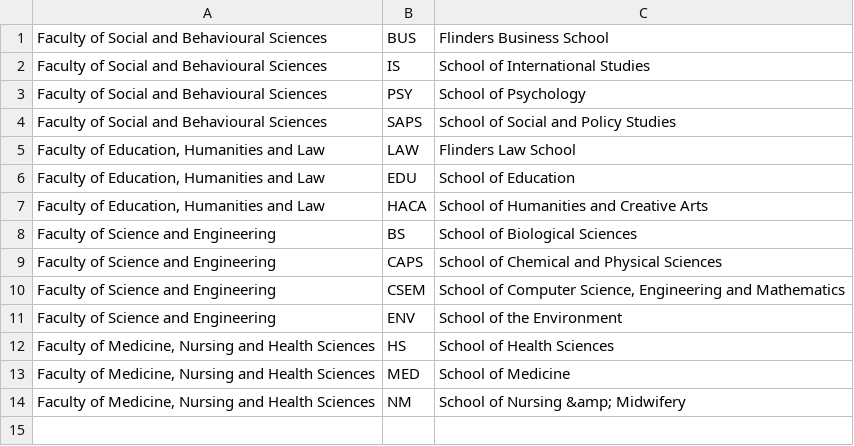
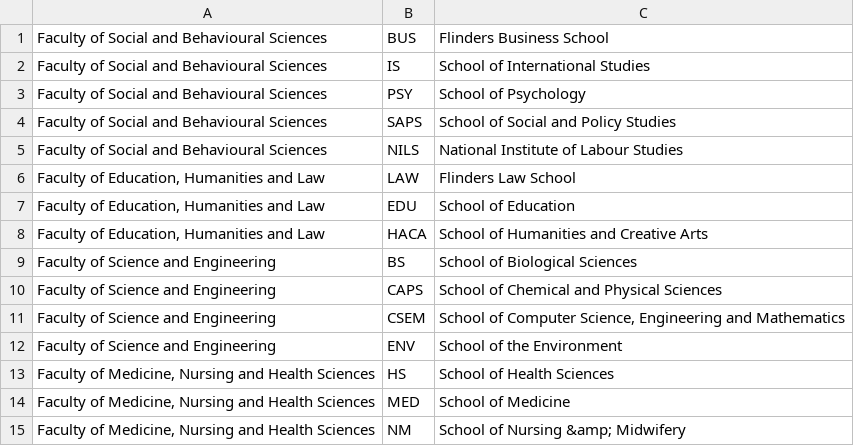
Before and after one commit to grantj-re3/FlindersTheses-adt2equella, a CSV file: etc/schools_now_xmlfields.csv, drawn as a sheet.

Commit message:
More cleanup of X.school.fixed field with current school names

```diff
--- a/etc/schools_now_xmlfields.csv
+++ b/etc/schools_now_xmlfields.csv
@@ -4,2 +4,3 @@
 "Faculty of Social and Behavioural Sciences","SAPS","School of Social and Policy Studies"
+"Faculty of Social and Behavioural Sciences","NILS","National Institute of Labour Studies"
 "Faculty of Education, Humanities and Law","LAW","Flinders Law School"
```
Also changed, not shown: 1 other file.
